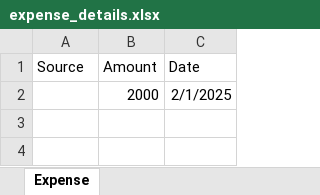
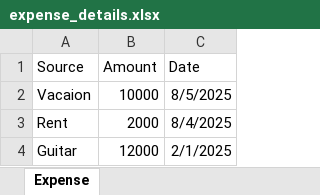
Before and after one commit to SSB2000/Expense-Tracker, an Excel workbook: backend/expense_details.xlsx, sheet Expense, drawn as a sheet; values as stored, in another font and other column widths than the file's, no borders; removed rows and columns are numbered as before the commit, all else as after; the diff names each change by its address in the sheet, - before the commit and + after, or states it on an @@ line.

```diff
--- a/backend/expense_details.xlsx (sheet Expense)
+++ b/backend/expense_details.xlsx (sheet Expense)
-row 2:  | 2000 | 2/1/2025
+row 2: Vacaion | 10000 | 8/5/2025
+row 3: Rent | 2000 | 8/4/2025
+row 4: Guitar | 12000 | 2/1/2025
```
Also changed, not shown: 14 other files.
